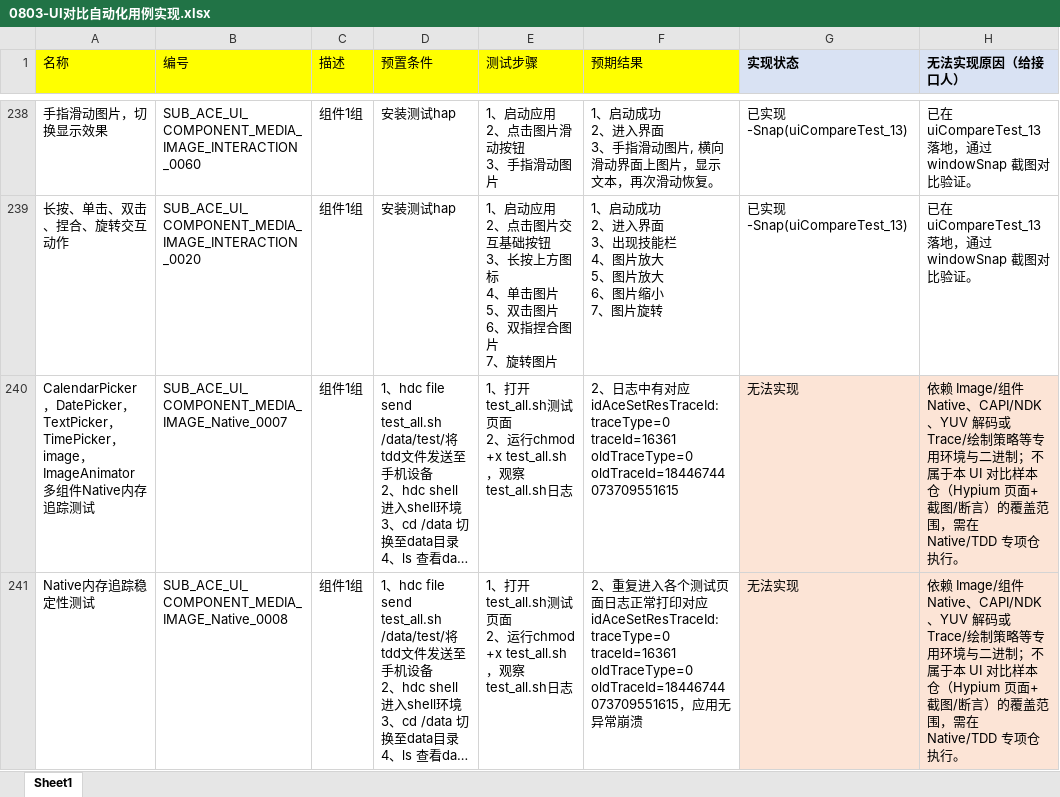
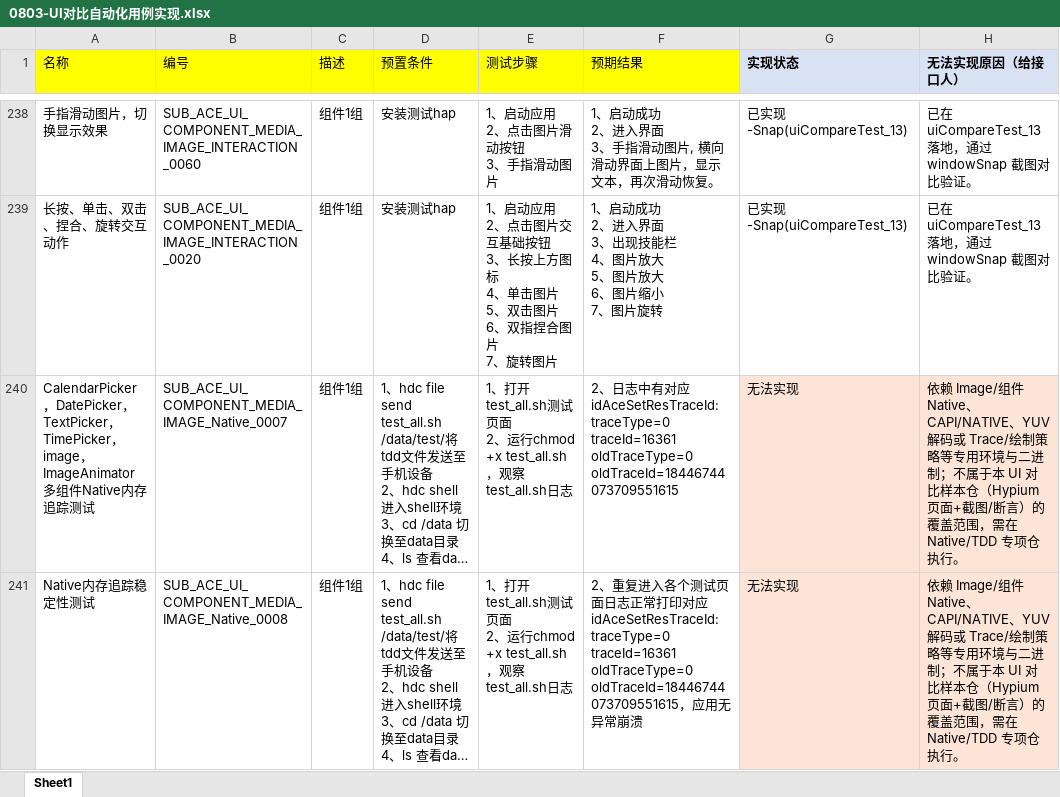
Before and after one commit to openharmony/xts_tools, an Excel workbook: sample/ui_compare/docs/0803-UI对比自动化用例实现.xlsx, sheet Sheet1, drawn as a sheet; only a part is shown, gaps mark what is left out; long unchanged cells end in …; values as stored, in another font and other column widths than the file's, no borders; the diff covers the shown part only; the diff names each change by its address in the sheet, - before the commit and + after, or states it on an @@ line.

Commit message:
fix(ui-compare): WordsTool 规避 TextPicker 用例 d8 与文档 NDK
将含 d8 片段的 uuid 用例改为 MULTICOL/MULTIUP 语义编号；文档 NDK 改为 NATIVE。

Signed-off-by: dongwei <dongwei@kaihong.com>

Co-authored-by: Agent

```diff
--- a/sample/ui_compare/docs/0803-UI对比自动化用例实现.xlsx (sheet Sheet1)
+++ b/sample/ui_compare/docs/0803-UI对比自动化用例实现.xlsx (sheet Sheet1)
-H240:H241 (无法实现原因（给接口人）): …件 Native、CAPI/NDK、YUV 解码…
+H240:H241 (无法实现原因（给接口人）): …件 Native、CAPI/NATIVE、YUV 解码…
```
Also changed, not shown: 10 edited cells elsewhere in this sheet, 9 other files.
